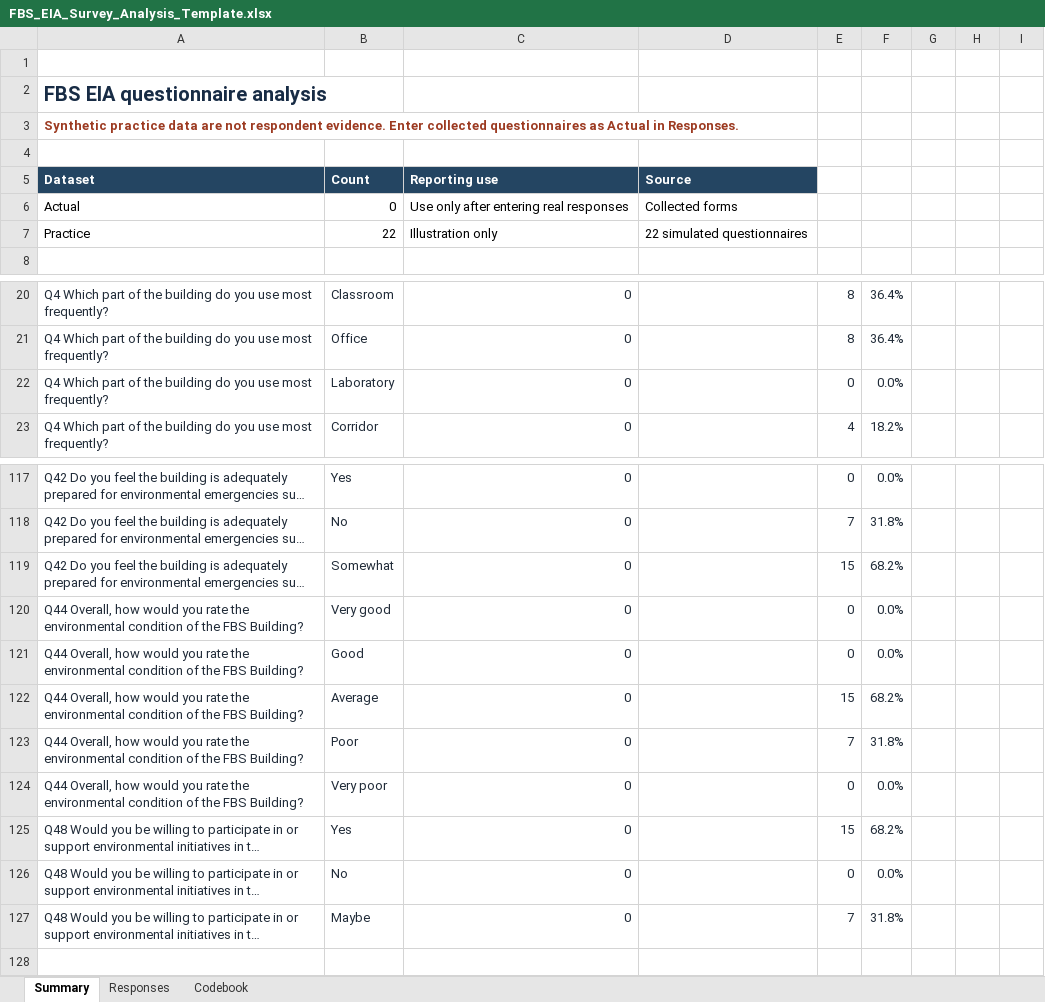
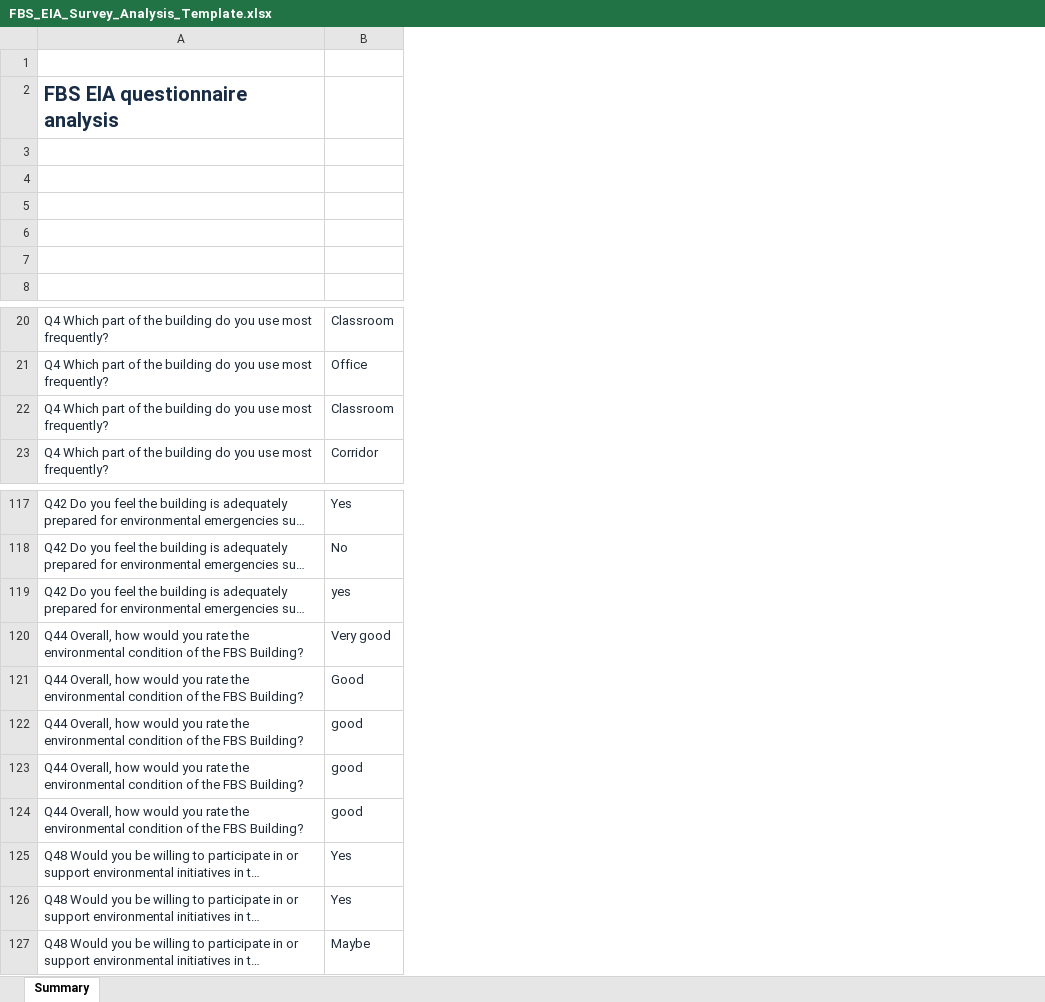
Before and after one commit to asifbup32/fbs-eia-annex, an Excel workbook: dist/assets/FBS_EIA_Survey_Analysis_Template.xlsx, sheet Summary, drawn as a sheet; only a part is shown, gaps mark what is left out; long unchanged cells end in …; values as stored, in another font and other column widths than the file's, no borders; charts and pictures not drawn; removed rows and columns are numbered as before the commit, all else as after; the diff names each change by its address in the sheet, - before the commit and + after, or states it on an @@ line.

Commit message:
Update Site source

```diff
--- a/dist/assets/FBS_EIA_Survey_Analysis_Template.xlsx (sheet Summary)
+++ b/dist/assets/FBS_EIA_Survey_Analysis_Template.xlsx (sheet Summary)
-sheet tab: Responses
-sheet tab: Codebook
-column C, rows 5-7: Reporting use | Use only after entering real responses | Illustration only; rows 20-23: all 0; rows 117-127: all 0
-column D, rows 5-7: Source | Collected forms | 22 simulated questionnaires
-column E, rows 20-23: 8 | 8 | 0 | 4; rows 117-127: 0 | 7 | 15 | 0 | 0 | 15 | 7 | 0 | 15 | 0 | 7
-column F, rows 20-23: 36.4% | 36.4% | 0.0% | 18.2%; rows 117-127: 0.0% | 31.8% | 68.2% | 0.0% | 0.0% | 68.2% | 31.8% | 0.0% | 68.2% | 0.0% | 31.8%
-column G, empty
-column H, empty
-column I, empty
-row 3: Synthetic practice data are not respondent evidence. Enter collected questionnaires as Actual in Responses.
-row 4: Dataset | Count | Reporting use | Source
+row 4: (empty)
-A4:B4 fill: #244562
+A4:B4 fill: none
-row 5: Actual | 0 | Use only after entering real responses | Collected forms
+row 5: (empty)
-row 6: Practice | 22 | Illustration only | 22 simulated questionnaires
+row 6: (empty)
+row 7: (empty)
-B22: Laboratory
+B22: Classroom
-B119: Somewhat
+B119: yes
-B122: Average
+B122: good
-B123: Poor
+B123: good
-B124: Very poor
+B124: good
-B126: No
+B126: Yes
```
Also changed, not shown: charts or pictures, 3 other files.
